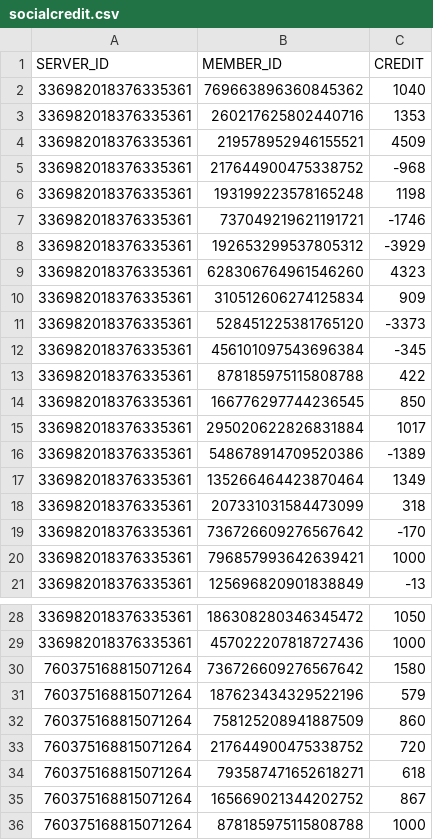
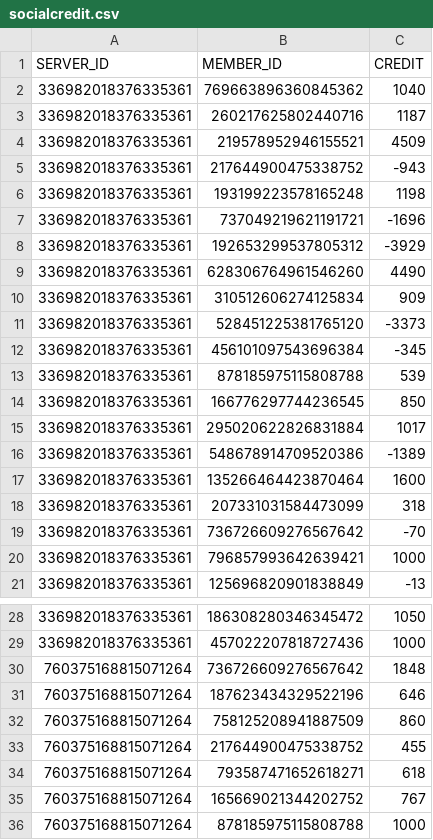
Before and after one commit to AlbinoGiraffe/albinobot, a CSV file: socialcredit.csv, drawn as a sheet; only a part is shown, gaps mark what is left out.

```diff
--- a/socialcredit.csv
+++ b/socialcredit.csv
@@ -2,9 +2,9 @@ SERVER_ID,MEMBER_ID,CREDIT
 336982018376335361,769663896360845362,1040
-336982018376335361,260217625802440716,1353
+336982018376335361,260217625802440716,1187
 336982018376335361,219578952946155521,4509
-336982018376335361,217644900475338752,-968
+336982018376335361,217644900475338752,-943
 336982018376335361,193199223578165248,1198
-336982018376335361,737049219621191721,-1746
+336982018376335361,737049219621191721,-1696
 336982018376335361,192653299537805312,-3929
-336982018376335361,628306764961546260,4323
+336982018376335361,628306764961546260,4490
 336982018376335361,310512606274125834,909
@@ -12,3 +12,3 @@ SERVER_ID,MEMBER_ID,CREDIT
 336982018376335361,456101097543696384,-345
-336982018376335361,878185975115808788,422
+336982018376335361,878185975115808788,539
 336982018376335361,166776297744236545,850
@@ -16,5 +16,5 @@ SERVER_ID,MEMBER_ID,CREDIT
 336982018376335361,548678914709520386,-1389
-336982018376335361,135266464423870464,1349
+336982018376335361,135266464423870464,1600
 336982018376335361,207331031584473099,318
-336982018376335361,736726609276567642,-170
+336982018376335361,736726609276567642,-70
 336982018376335361,796857993642639421,1000
@@ -29,8 +29,8 @@ SERVER_ID,MEMBER_ID,CREDIT
 336982018376335361,457022207818727436,1000
-760375168815071264,736726609276567642,1580
-760375168815071264,187623434329522196,579
+760375168815071264,736726609276567642,1848
+760375168815071264,187623434329522196,646
 760375168815071264,758125208941887509,860
-760375168815071264,217644900475338752,720
+760375168815071264,217644900475338752,455
 760375168815071264,793587471652618271,618
-760375168815071264,165669021344202752,867
+760375168815071264,165669021344202752,767
 760375168815071264,878185975115808788,1000
```
Also changed, not shown: 6 other files.
